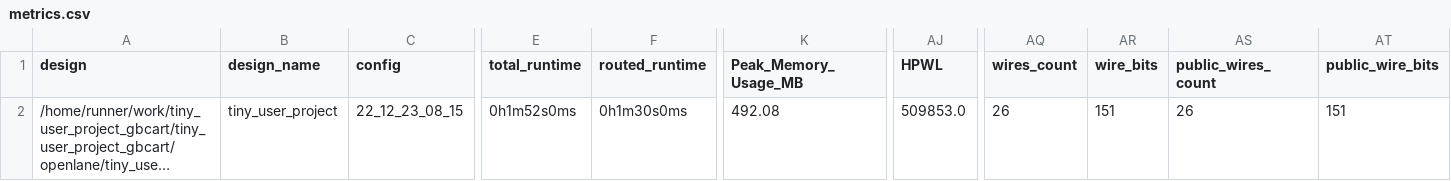
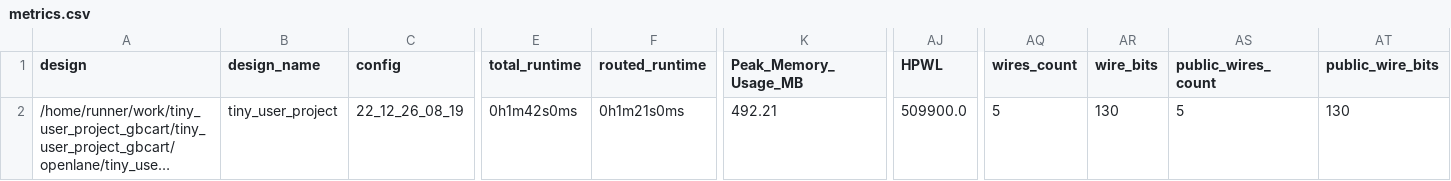
Before and after one commit to mdagois/tiny_user_project_gbcart, a CSV file: signoff/tiny_user_project/metrics.csv, drawn as a sheet; only a part is shown, gaps mark what is left out; long unchanged cells end in …; the diff names each change by its address in the sheet, - before the commit and + after, or states it on an @@ line.

Commit message:
harden project [skip ci]

```diff
--- a/signoff/tiny_user_project/metrics.csv
+++ b/signoff/tiny_user_project/metrics.csv
-C2 (config): 22_12_23_08_15
+C2 (config): 22_12_26_08_19
-E2 (total_runtime): 0h1m52s0ms
+E2 (total_runtime): 0h1m42s0ms
-F2 (routed_runtime): 0h1m30s0ms
+F2 (routed_runtime): 0h1m21s0ms
-K2 (Peak_Memory_Usage_MB): 492.08
+K2 (Peak_Memory_Usage_MB): 492.21
-AJ2 (HPWL): 509853.0
+AJ2 (HPWL): 509900.0
-AQ2 (wires_count): 26
+AQ2 (wires_count): 5
-AR2 (wire_bits): 151
+AR2 (wire_bits): 130
-AS2 (public_wires_count): 26
+AS2 (public_wires_count): 5
-AT2 (public_wire_bits): 151
+AT2 (public_wire_bits): 130
```
Also changed, not shown: signoff/user_project_wrapper/metrics.csv, 26 other files.
